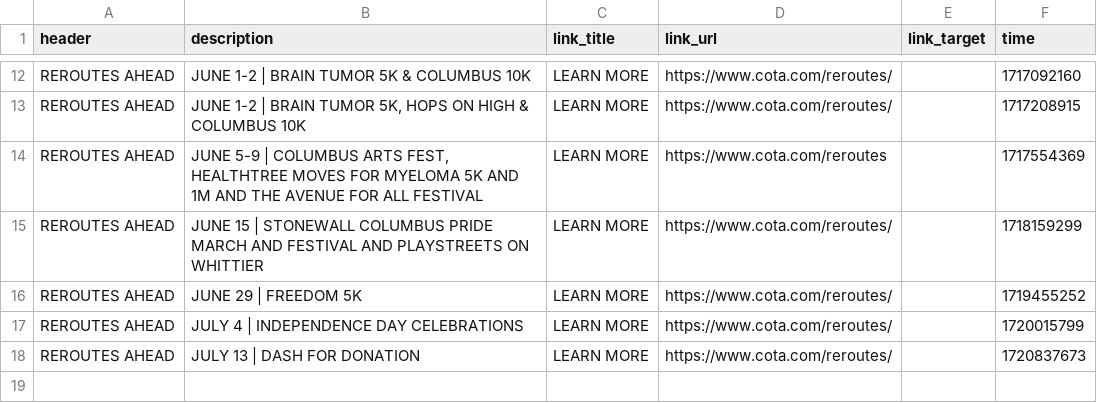
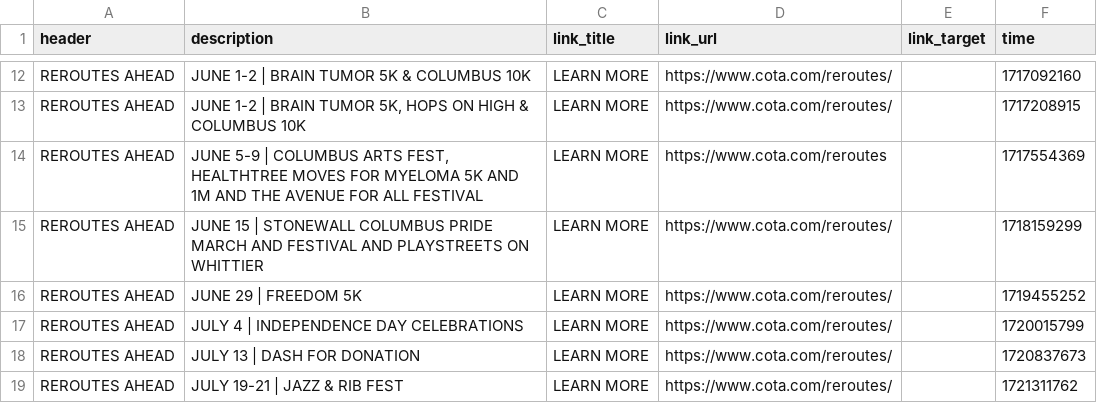
Before and after one commit to benlk/cota-reroute-pdf-rss, a CSV file: alerts-log.csv, drawn as a sheet; only a part is shown, gaps mark what is left out; the diff names each change by its address in the sheet, - before the commit and + after, or states it on an @@ line.

```diff
--- a/alerts-log.csv
+++ b/alerts-log.csv
+row 19: REROUTES AHEAD | JULY 19-21 | JAZZ & RIB FEST | LEARN MORE | https://www.cota.com/reroutes/ |  | 1721311762
```
Also changed, not shown: 1 other file.
